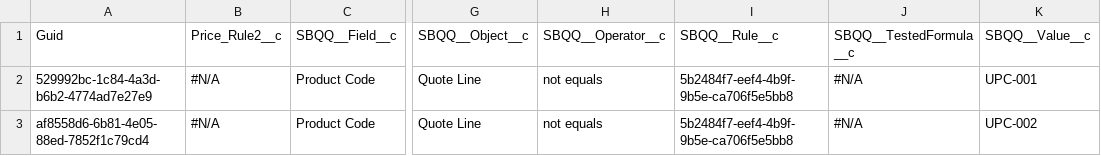
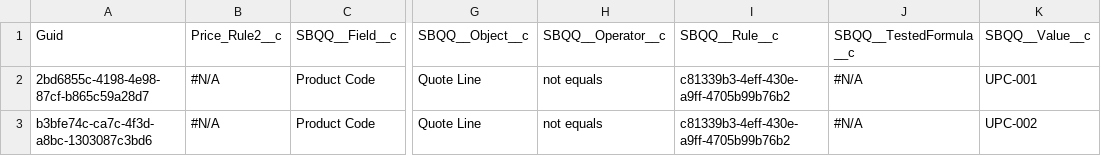
Before and after one commit to aksakalb/aksakalVCS, a CSV file: SBQQ__PriceCondition__c.csv, drawn as a sheet; only a part is shown, gaps mark what is left out; the diff names each change by its address in the sheet, - before the commit and + after, or states it on an @@ line.

```diff
--- a/SBQQ__PriceCondition__c.csv
+++ b/SBQQ__PriceCondition__c.csv
-A2 (Guid): 529992bc-1c84-4a3d-b6b2-4774ad7e27e9
+A2 (Guid): 2bd6855c-4198-4e98-87cf-b865c59a28d7
-I2:I3 (SBQQ__Rule__c): 5b2484f7-eef4-4b9f-9b5e-ca706f5e5bb8
+I2:I3 (SBQQ__Rule__c): c81339b3-4eff-430e-a9ff-4705b99b76b2
-A3 (Guid): af8558d6-6b81-4e05-88ed-7852f1c79cd4
+A3 (Guid): b3bfe74c-ca7c-4f3d-a8bc-1303087c3bd6
```
Also changed, not shown: SBQQ__PriceRule__c.csv, 2 other files.
